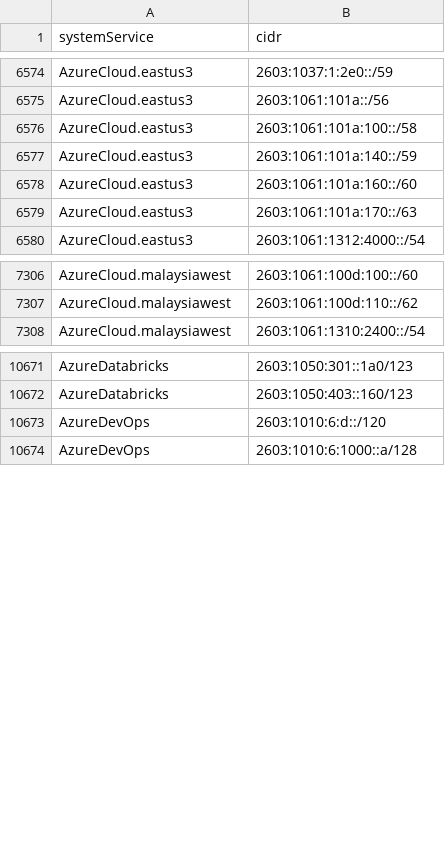
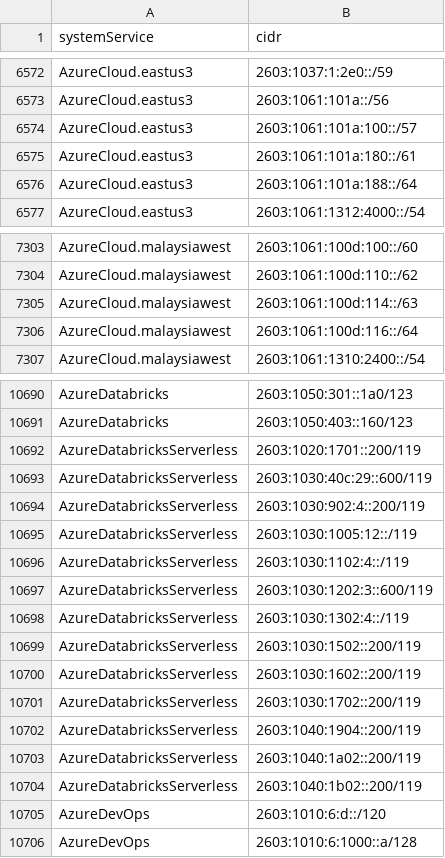
Before and after one commit to verdann/cti-lookups, a CSV file: data/msft-azurecloud/azure-ipv6-servicetag.csv, drawn as a sheet; only a part is shown, gaps mark what is left out; the diff covers the shown part only.

```diff
--- a/data/msft-azurecloud/azure-ipv6-servicetag.csv
+++ b/data/msft-azurecloud/azure-ipv6-servicetag.csv
@@ -6575,6 +6573,5 @@ AzureCloud.eastus3,2603:1037:1:2e0::/59
 AzureCloud.eastus3,2603:1061:101a::/56
-AzureCloud.eastus3,2603:1061:101a:100::/58
-AzureCloud.eastus3,2603:1061:101a:140::/59
-AzureCloud.eastus3,2603:1061:101a:160::/60
-AzureCloud.eastus3,2603:1061:101a:170::/63
+AzureCloud.eastus3,2603:1061:101a:100::/57
+AzureCloud.eastus3,2603:1061:101a:180::/61
+AzureCloud.eastus3,2603:1061:101a:188::/64
 AzureCloud.eastus3,2603:1061:1312:4000::/54
@@ -7307,2 +7304,4 @@ AzureCloud.malaysiawest,2603:1061:100d:100::/60
 AzureCloud.malaysiawest,2603:1061:100d:110::/62
+AzureCloud.malaysiawest,2603:1061:100d:114::/63
+AzureCloud.malaysiawest,2603:1061:100d:116::/64
 AzureCloud.malaysiawest,2603:1061:1310:2400::/54
@@ -10672,2 +10691,15 @@ AzureDatabricks,2603:1050:301::1a0/123
 AzureDatabricks,2603:1050:403::160/123
+AzureDatabricksServerless,2603:1020:1701::200/119
+AzureDatabricksServerless,2603:1030:40c:29::600/119
+AzureDatabricksServerless,2603:1030:902:4::200/119
+AzureDatabricksServerless,2603:1030:1005:12::/119
+AzureDatabricksServerless,2603:1030:1102:4::/119
+AzureDatabricksServerless,2603:1030:1202:3::600/119
+AzureDatabricksServerless,2603:1030:1302:4::/119
+AzureDatabricksServerless,2603:1030:1502::200/119
+AzureDatabricksServerless,2603:1030:1602::200/119
+AzureDatabricksServerless,2603:1030:1702::200/119
+AzureDatabricksServerless,2603:1040:1904::200/119
+AzureDatabricksServerless,2603:1040:1a02::200/119
+AzureDatabricksServerless,2603:1040:1b02::200/119
 AzureDevOps,2603:1010:6:d::/120
```
Also changed, not shown: 21 added rows, 3 removed rows and 6 edited cells elsewhere in this file, data/msft-azurecloud/azurecloud-ipv4.csv, data/msft-azurecloud/azurecloud-ipv6.csv, 3 other files.
